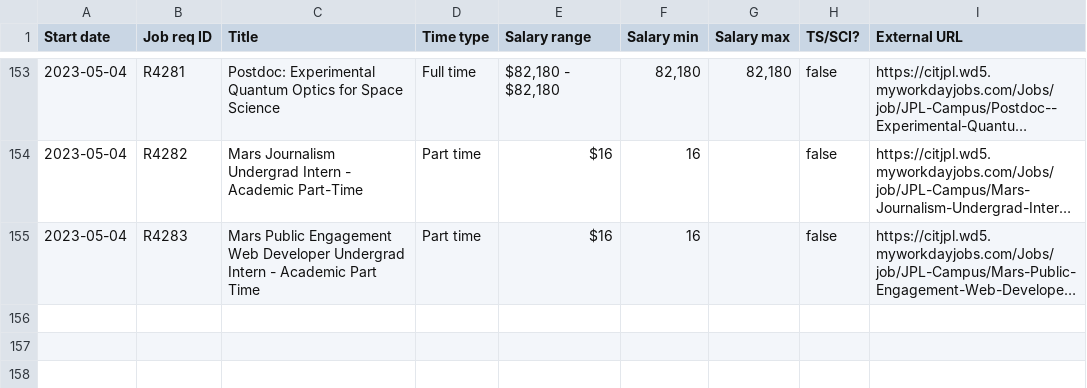
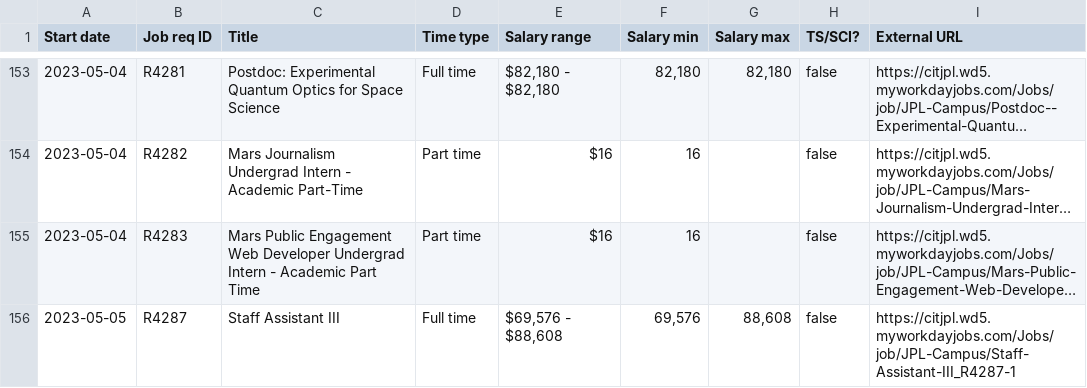
Before and after one commit to thzinc/jpl-jobs, a CSV file: data/summary.csv, drawn as a sheet; only a part is shown, gaps mark what is left out; long unchanged cells end in …; the diff names each change by its address in the sheet, - before the commit and + after, or states it on an @@ line.

```diff
--- a/data/summary.csv
+++ b/data/summary.csv
+row 156: 2023-05-05 | R4287 | Staff Assistant III | Full time | $69,576 - $88,608 | 69,576 | 88,608 | false | https://citjpl.wd5.myworkdayjobs.com/Jobs/job/JPL-Campus/Staff-Assistant-III_R4287-1
```
